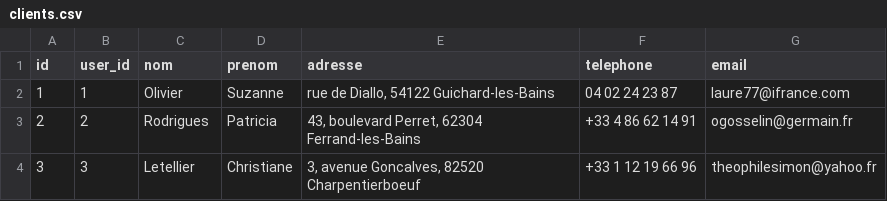
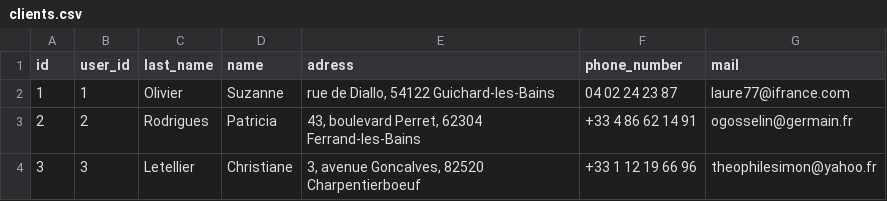
Before and after one commit to MugicaLaurendi/Brief-Fast-API-Docker-CICD, a CSV file: csv/clients.csv, drawn as a sheet; only a part is shown.

```diff
--- a/csv/clients.csv
+++ b/csv/clients.csv
@@ -1,2 +1,2 @@
-id,user_id,nom,prenom,adresse,telephone,email
+id,user_id,last_name,name,adress,phone_number,mail
 1,1,Olivier,Suzanne,"rue de Diallo, 54122 Guichard-les-Bains",04 02 24 23 87,laure77@ifrance.com
```
Also changed, not shown: csv/articles.csv, csv/commandes.csv, 6 other files.
